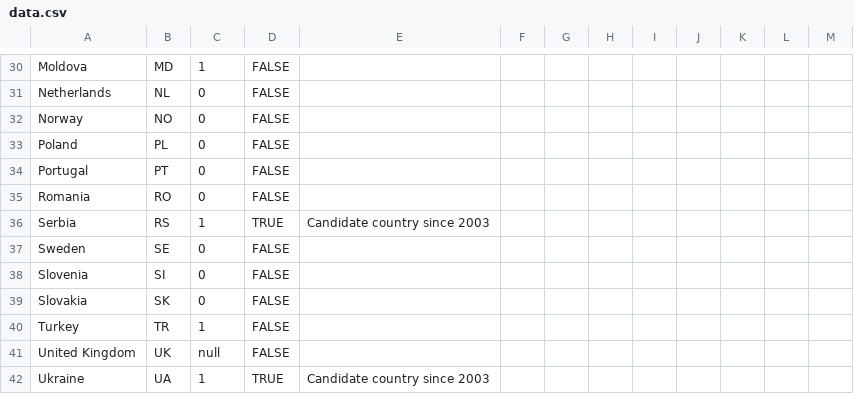
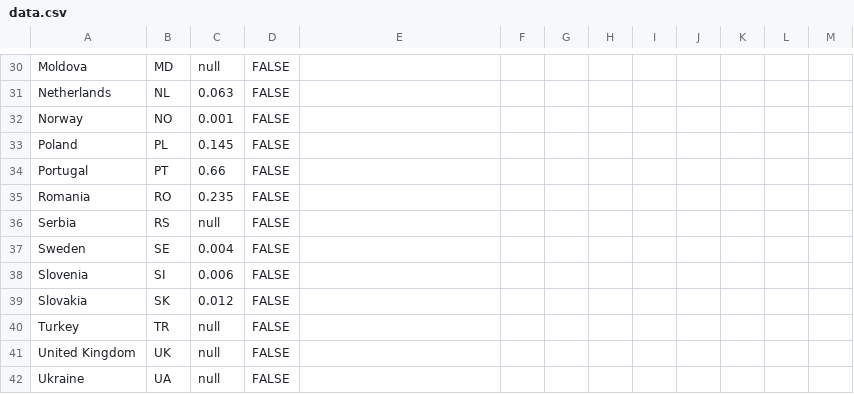
Before and after one commit to EuranetPlus/map-water-scarcity, a CSV file: static/data/thematic/data.csv, drawn as a sheet; only a part is shown, gaps mark what is left out; the diff covers the shown part only; the diff names each change by its address in the sheet, - before the commit and + after, or states it on an @@ line.

```diff
--- a/static/data/thematic/data.csv
+++ b/static/data/thematic/data.csv
-C30: 1
+C30: null
-C31: 0
+C31: 0.063
-C32: 0
+C32: 0.001
-C33: 0
+C33: 0.145
-C34: 0
+C34: 0.66
-C35: 0
+C35: 0.235
-C36: 1
+C36: null
-D36: TRUE
+D36: FALSE
-E36: Candidate country since 2003
+E36: (empty)
-C37: 0
+C37: 0.004
-C38: 0
+C38: 0.006
-C39: 0
+C39: 0.012
-C40: 1
+C40: null
-C42: 1
+C42: null
-D42: TRUE
+D42: FALSE
-E42: Candidate country since 2003
+E42: (empty)
```
Also changed, not shown: 35 edited cells elsewhere in this file.
